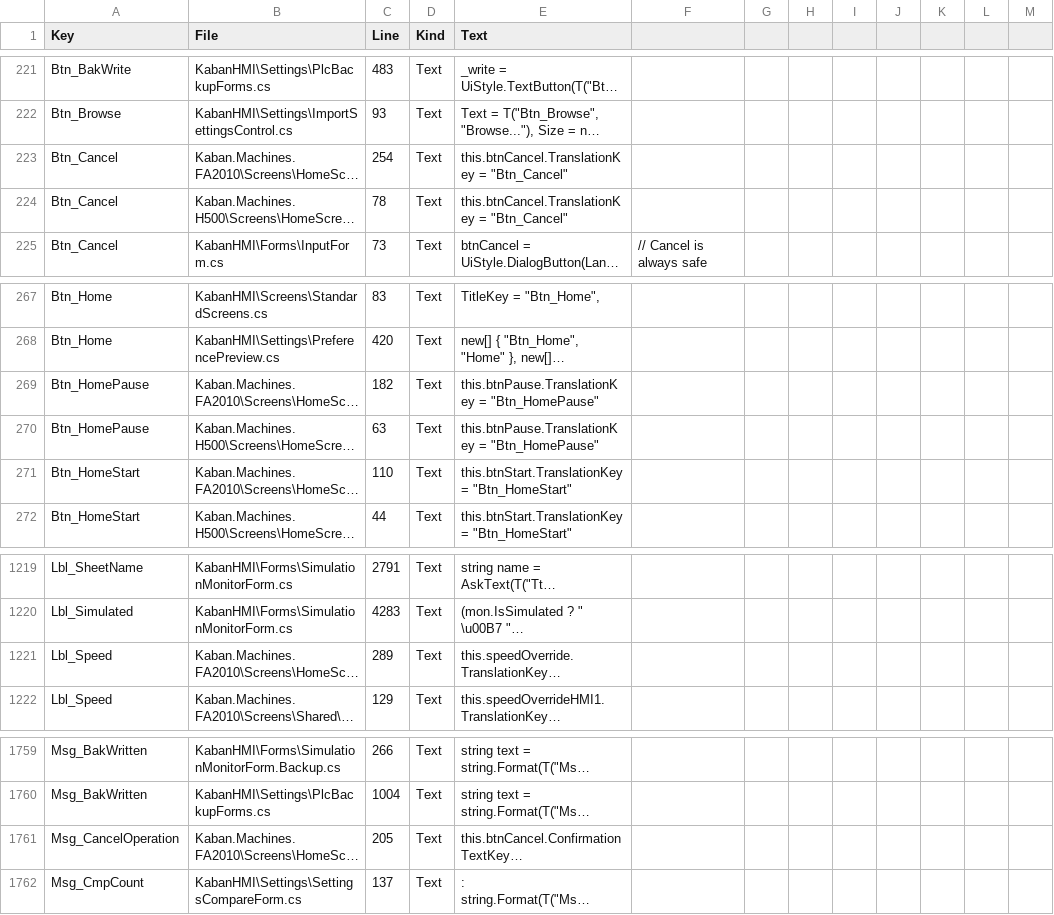
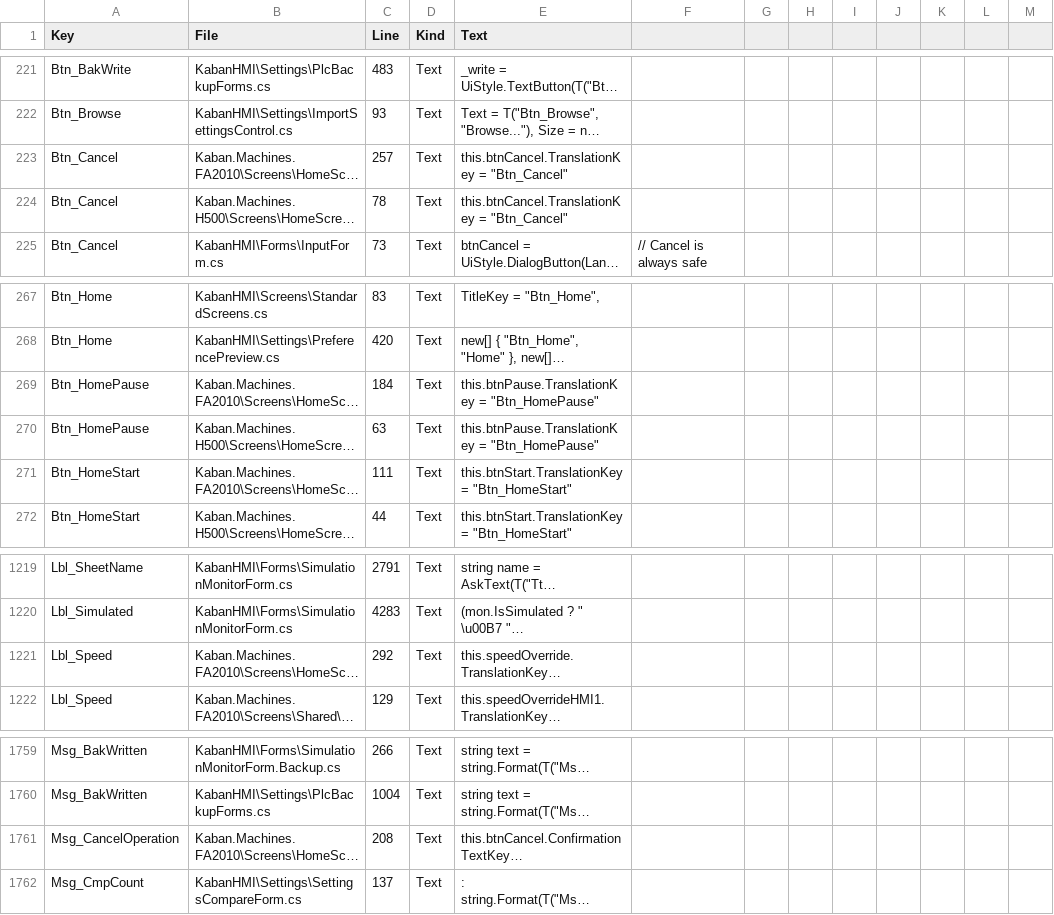
Before and after one commit to Sereftasan/HMI, a CSV file: KabanHMI/TranslationUses.csv, drawn as a sheet; only a part is shown, gaps mark what is left out; long unchanged cells end in …; the diff names each change by its address in the sheet, - before the commit and + after, or states it on an @@ line.

```diff
--- a/KabanHMI/TranslationUses.csv
+++ b/KabanHMI/TranslationUses.csv
-C223 (Line): 254
+C223 (Line): 257
-C269 (Line): 182
+C269 (Line): 184
-C271 (Line): 110
+C271 (Line): 111
-C1221 (Line): 289
+C1221 (Line): 292
-C1761 (Line): 205
+C1761 (Line): 208
```
Also changed, not shown: 1 other file.
